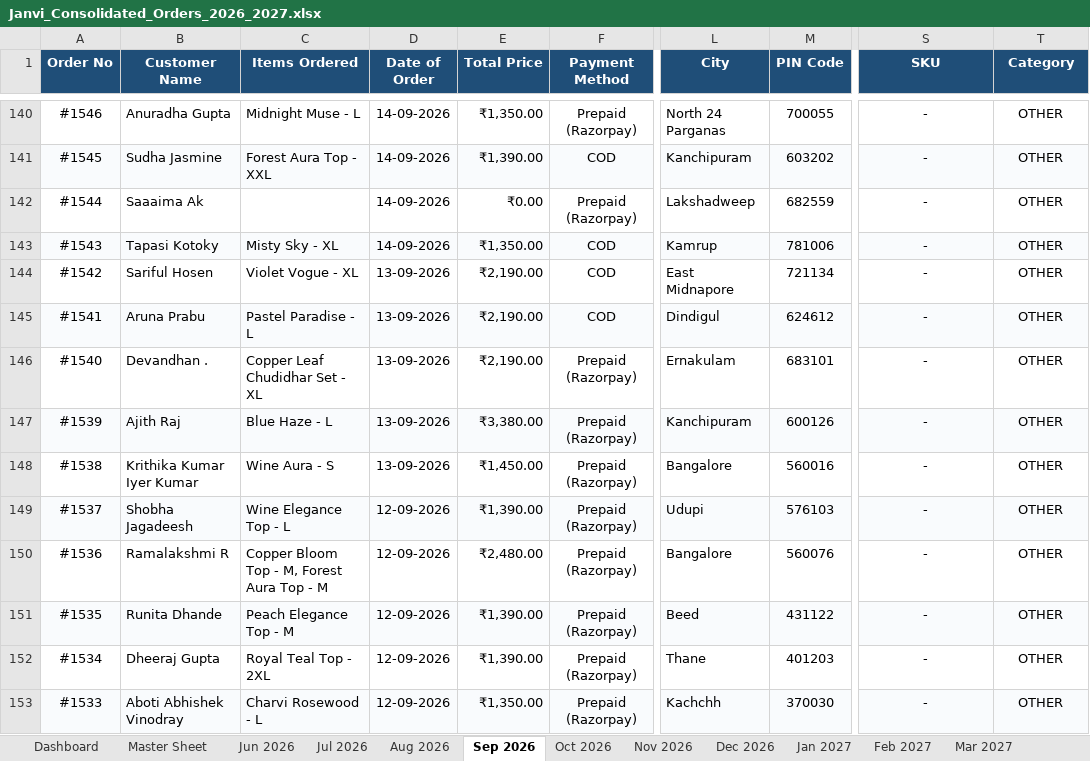
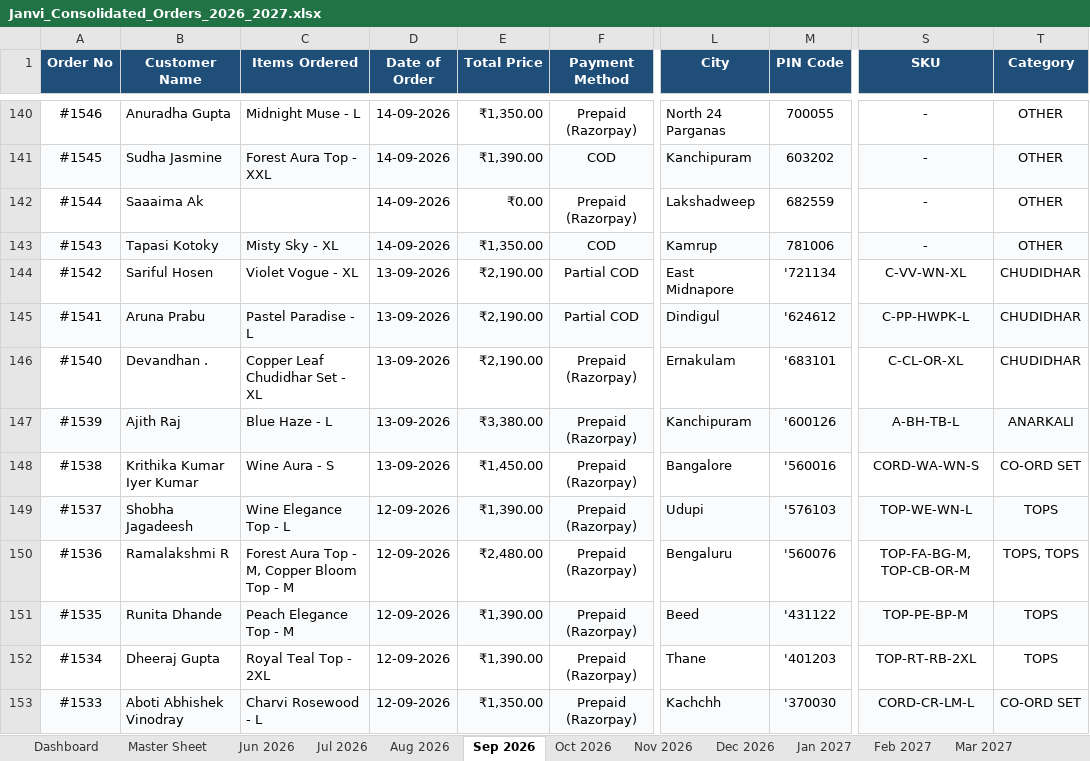
Before and after one commit to nrm-web/JANVI-AIKA-Website-Orders, an Excel workbook: Janvi_Consolidated_Orders_2026_2027.xlsx, sheet Sep 2026, drawn as a sheet; only a part is shown, gaps mark what is left out; values as stored, in another font and other column widths than the file's, no borders; the diff covers the shown part only; the diff names each change by its address in the sheet, - before the commit and + after, or states it on an @@ line.

Commit message:
Auto-update consolidated order data and 4see Magic Dashboard Master file

```diff
--- a/Janvi_Consolidated_Orders_2026_2027.xlsx (sheet Sep 2026)
+++ b/Janvi_Consolidated_Orders_2026_2027.xlsx (sheet Sep 2026)
-F144:F145 (Payment Method): COD
+F144:F145 (Payment Method): Partial COD
-M144 (PIN Code): 721134
+M144 (PIN Code): '721134
-S144 (SKU): -
+S144 (SKU): C-VV-WN-XL
-T144:T146 (Category): OTHER
+T144:T146 (Category): CHUDIDHAR
-M145 (PIN Code): 624612
+M145 (PIN Code): '624612
-S145 (SKU): -
+S145 (SKU): C-PP-HWPK-L
-M146 (PIN Code): 683101
+M146 (PIN Code): '683101
-S146 (SKU): -
+S146 (SKU): C-CL-OR-XL
-M147 (PIN Code): 600126
+M147 (PIN Code): '600126
-S147 (SKU): -
+S147 (SKU): A-BH-TB-L
-T147 (Category): OTHER
+T147 (Category): ANARKALI
-M148 (PIN Code): 560016
+M148 (PIN Code): '560016
-S148 (SKU): -
+S148 (SKU): CORD-WA-WN-S
-T148 (Category): OTHER
+T148 (Category): CO-ORD SET
-M149 (PIN Code): 576103
+M149 (PIN Code): '576103
-S149 (SKU): -
+S149 (SKU): TOP-WE-WN-L
-T149 (Category): OTHER
+T149 (Category): TOPS
-C150 (Items Ordered): Copper Bloom Top - M, Forest Aura Top - M
+C150 (Items Ordered): Forest Aura Top - M, Copper Bloom Top - M
-L150 (City): Bangalore
+L150 (City): Bengaluru
-M150 (PIN Code): 560076
+M150 (PIN Code): '560076
-S150 (SKU): -
+S150 (SKU): TOP-FA-BG-M, TOP-CB-OR-M
-T150 (Category): OTHER
+T150 (Category): TOPS, TOPS
-M151 (PIN Code): 431122
+M151 (PIN Code): '431122
-S151 (SKU): -
+S151 (SKU): TOP-PE-BP-M
-T151:T152 (Category): OTHER
+T151:T152 (Category): TOPS
-M152 (PIN Code): 401203
+M152 (PIN Code): '401203
-S152 (SKU): -
+S152 (SKU): TOP-RT-RB-2XL
-M153 (PIN Code): 370030
+M153 (PIN Code): '370030
-S153 (SKU): -
+S153 (SKU): CORD-CR-LM-L
-T153 (Category): OTHER
+T153 (Category): CO-ORD SET
```
Also changed, not shown: 87 edited cells elsewhere in this sheet, sheet Master Sheet, sheet Oct 2026, sheet Dashboard, Janvi_4see_Magic_Dashboard_Master.xlsx, 1 other file.
